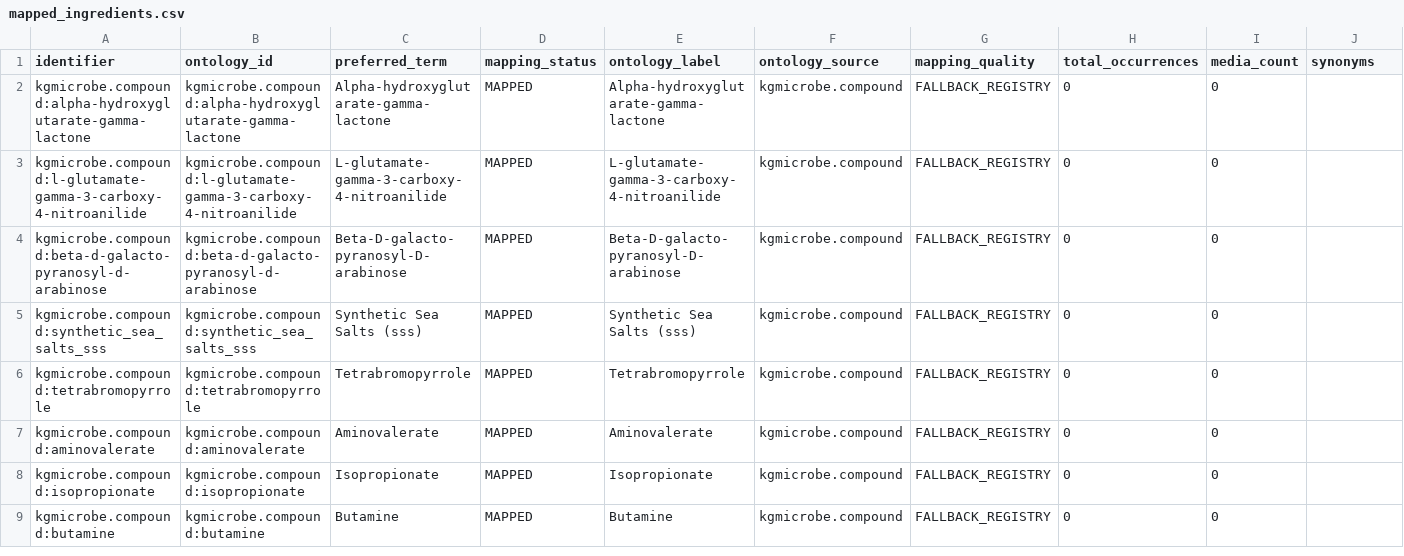
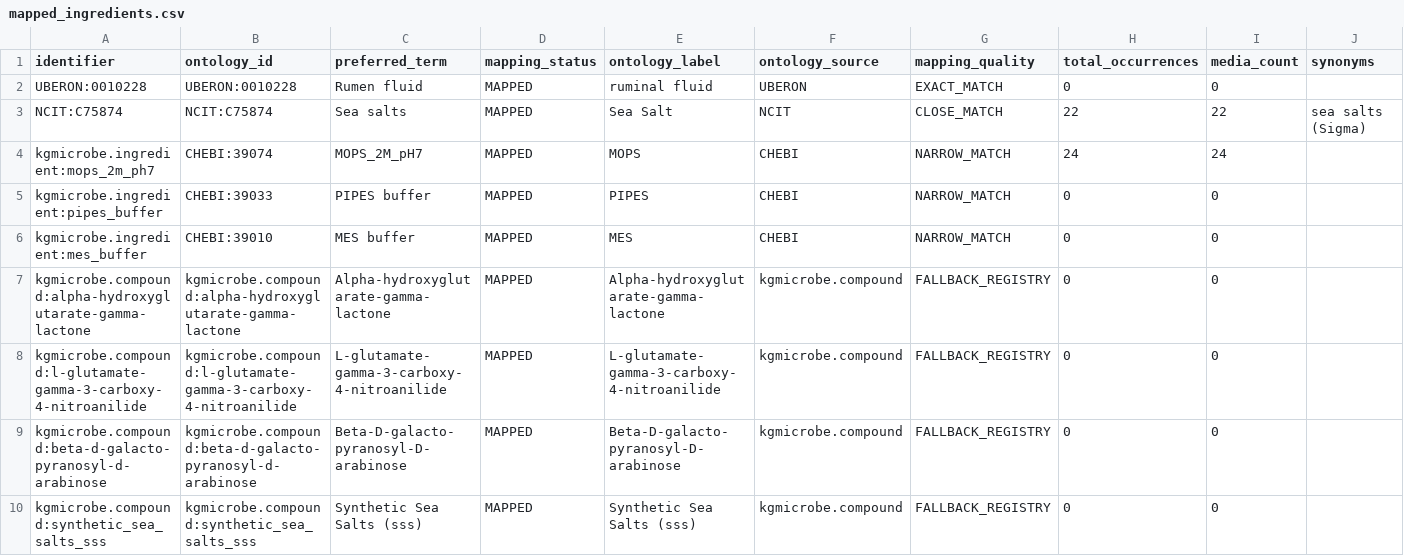
Before and after one commit to CultureBotAI/MediaIngredientMech, a CSV file: docs/data/mapped_ingredients.csv, drawn as a sheet; only a part is shown; the shorter side is filled out with more unchanged rows; the diff names each change by its address in the sheet, - before the commit and + after, or states it on an @@ line.

```diff
--- a/docs/data/mapped_ingredients.csv
+++ b/docs/data/mapped_ingredients.csv
+row 2: UBERON:0010228 | UBERON:0010228 | Rumen fluid | MAPPED | ruminal fluid | UBERON | EXACT_MATCH | 0 | 0
+row 3: NCIT:C75874 | NCIT:C75874 | Sea salts | MAPPED | Sea Salt | NCIT | CLOSE_MATCH | 22 | 22 | sea salts (Sigma)
+row 4: kgmicrobe.ingredient:mops_2m_ph7 | CHEBI:39074 | MOPS_2M_pH7 | MAPPED | MOPS | CHEBI | NARROW_MATCH | 24 | 24
+row 5: kgmicrobe.ingredient:pipes_buffer | CHEBI:39033 | PIPES buffer | MAPPED | PIPES | CHEBI | NARROW_MATCH | 0 | 0
+row 6: kgmicrobe.ingredient:mes_buffer | CHEBI:39010 | MES buffer | MAPPED | MES | CHEBI | NARROW_MATCH | 0 | 0
```
Also changed, not shown: docs/data/all_ingredients.csv, docs/data/label_index.csv, 30 other files.
